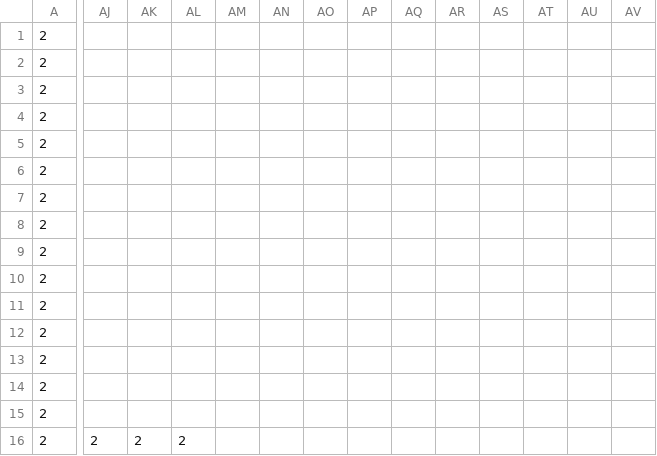
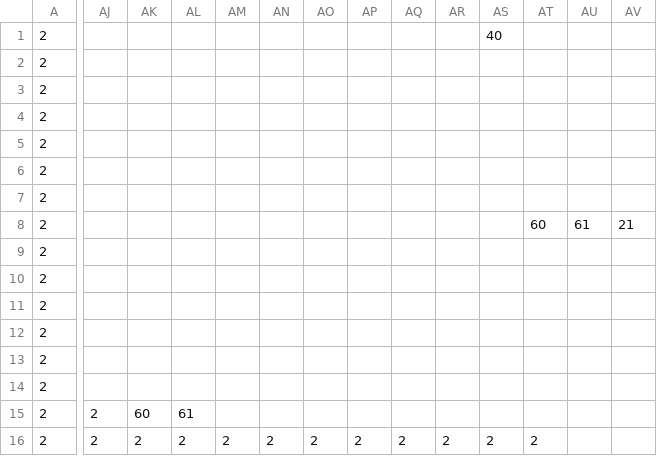
Before and after one commit to AntoniLuongPham/STEAMforVietnam-CS102, a CSV file: data/levels/13.csv, drawn as a sheet; only a part is shown, gaps mark what is left out; the diff names each change by its address in the sheet, - before the commit and + after, or states it on an @@ line.

Commit message:
change level 13

```diff
--- a/data/levels/13.csv
+++ b/data/levels/13.csv
-AS1: (empty)
+AS1: 40
-AT8: (empty)
+AT8: 60
-AU8: (empty)
+AU8: 61
-AV8: (empty)
+AV8: 21
-AJ15: (empty)
+AJ15: 2
-AK15: (empty)
+AK15: 60
-AL15: (empty)
+AL15: 61
-AM16: (empty)
+AM16: 2
-AN16: (empty)
+AN16: 2
-AO16: (empty)
+AO16: 2
-AP16: (empty)
+AP16: 2
-AQ16: (empty)
+AQ16: 2
-AR16: (empty)
+AR16: 2
-AS16: (empty)
+AS16: 2
-AT16: (empty)
+AT16: 2
```
